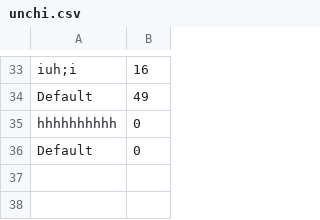
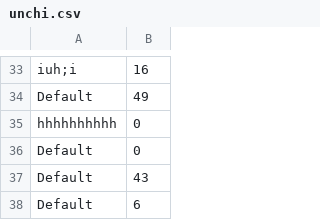
Before and after one commit to stkzstkz/mgzng, a CSV file: Assets/unchi.csv, drawn as a sheet; only a part is shown, gaps mark what is left out.

```diff
--- a/Assets/unchi.csv
+++ b/Assets/unchi.csv
@@ -36 +36,3 @@ hhhhhhhhhh,0
 Default   ,0
+Default   ,43
+Default   ,6
```
Also changed, not shown: 8 other files.
